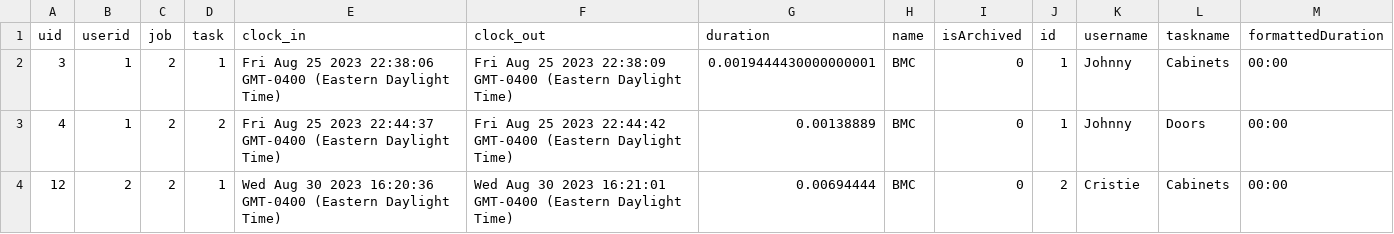
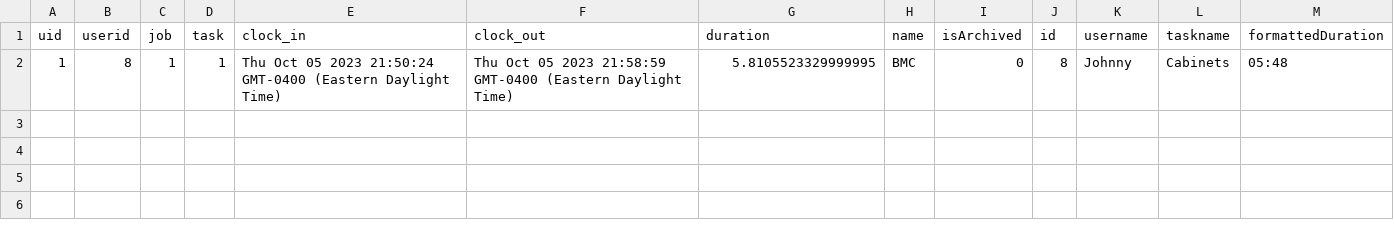
Before and after one commit to johnnylindbergh/fsc-track, a CSV file: timesheet.csv, drawn as a sheet.

```diff
--- a/timesheet.csv
+++ b/timesheet.csv
@@ -1,4 +1,2 @@
 "uid","userid","job","task","clock_in","clock_out","duration","name","isArchived","id","username","taskname","formattedDuration"
-"3","1","2","1","Fri Aug 25 2023 22:38:06 GMT-0400 (Eastern Daylight Time)","Fri Aug 25 2023 22:38:09 GMT-0400 (Eastern Daylight Time)","0.0019444430000000001","BMC","0","1","Johnny","Cabinets","00:00"
-"4","1","2","2","Fri Aug 25 2023 22:44:37 GMT-0400 (Eastern Daylight Time)","Fri Aug 25 2023 22:44:42 GMT-0400 (Eastern Daylight Time)","0.00138889","BMC","0","1","Johnny","Doors","00:00"
-"12","2","2","1","Wed Aug 30 2023 16:20:36 GMT-0400 (Eastern Daylight Time)","Wed Aug 30 2023 16:21:01 GMT-0400 (Eastern Daylight Time)","0.00694444","BMC","0","2","Cristie","Cabinets","00:00"
+"1","8","1","1","Thu Oct 05 2023 21:50:24 GMT-0400 (Eastern Daylight Time)","Thu Oct 05 2023 21:58:59 GMT-0400 (Eastern Daylight Time)","5.8105523329999995","BMC","0","8","Johnny","Cabinets","05:48"
```
Also changed, not shown: 4 other files.
